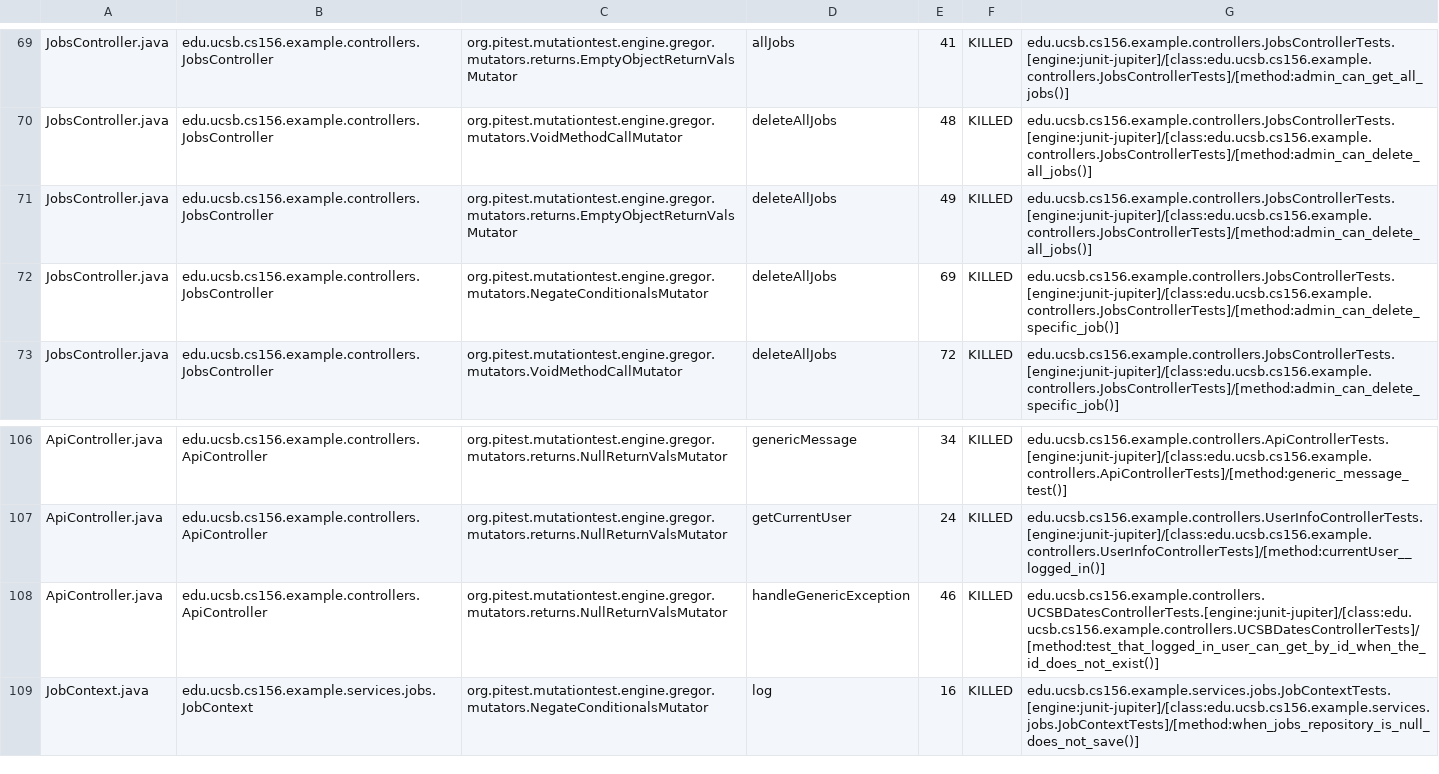
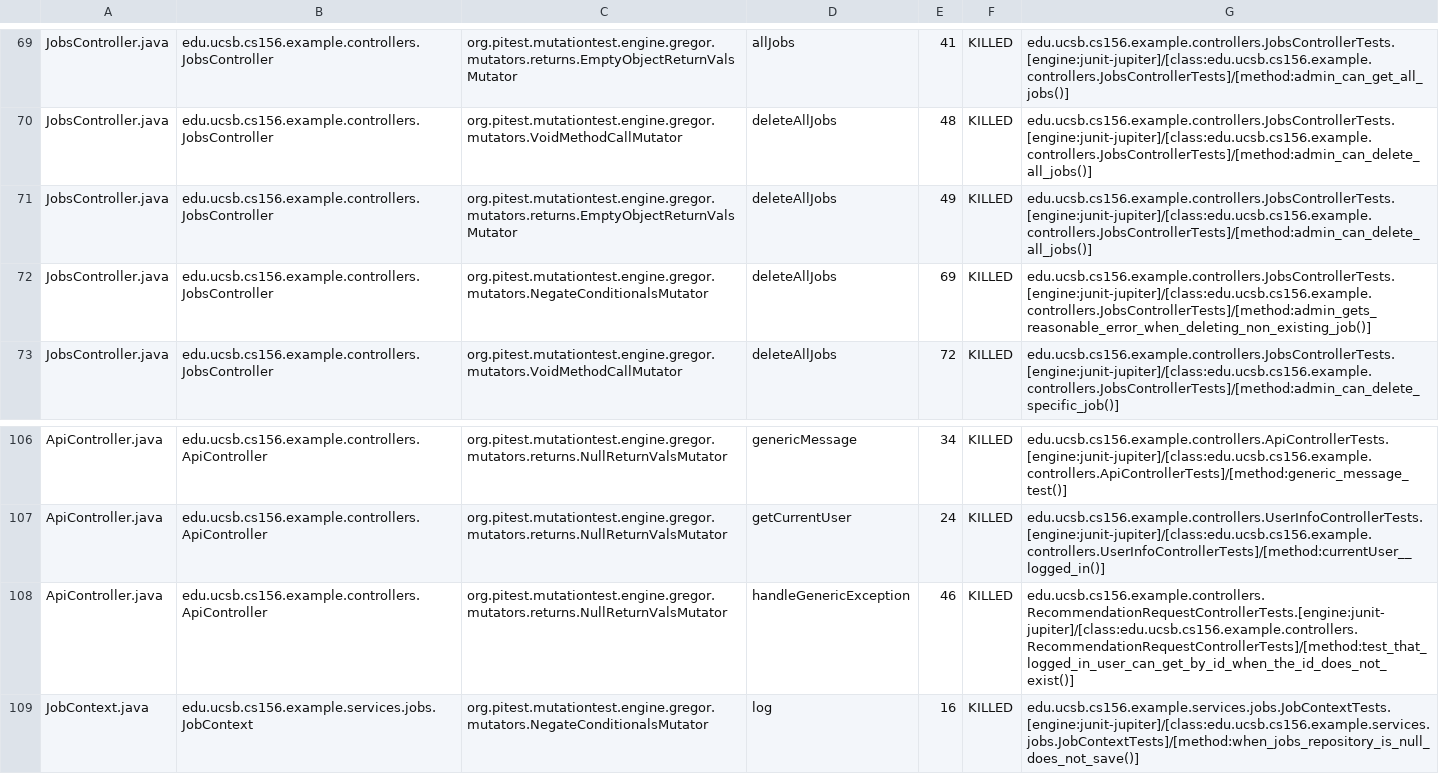
Before and after one commit to ucsb-cs156-f25/team01-f25-13, a CSV file: prs/66/pitest/mutations.csv, drawn as a sheet; only a part is shown, gaps mark what is left out.

Commit message:
Deploying to gh-pages from @ ucsb-cs156-f25/team01-f25-13@0b236488fa4b2317ebe3354182f7aceaa9c3d103 🚀

```diff
--- a/prs/66/pitest/mutations.csv
+++ b/prs/66/pitest/mutations.csv
@@ -71,3 +71,3 @@ JobsController.java,edu.ucsb.cs156.example.controllers.JobsController,org.pitest
 JobsController.java,edu.ucsb.cs156.example.controllers.JobsController,org.pitest.mutationtest.engine.gregor.mutators.returns.EmptyObjectReturnValsMutator,deleteAllJobs,49,KILLED,edu.ucsb.cs156.example.controllers.JobsControllerTests.[engine:junit-jupiter]/[class:edu.ucsb.cs156.example.controllers.JobsControllerTests]/[method:admin_can_delete_all_jobs()]
-JobsController.java,edu.ucsb.cs156.example.controllers.JobsController,org.pitest.mutationtest.engine.gregor.mutators.NegateConditionalsMutator,deleteAllJobs,69,KILLED,edu.ucsb.cs156.example.controllers.JobsControllerTests.[engine:junit-jupiter]/[class:edu.ucsb.cs156.example.controllers.JobsControllerTests]/[method:admin_can_delete_specific_job()]
+JobsController.java,edu.ucsb.cs156.example.controllers.JobsController,org.pitest.mutationtest.engine.gregor.mutators.NegateConditionalsMutator,deleteAllJobs,69,KILLED,edu.ucsb.cs156.example.controllers.JobsControllerTests.[engine:junit-jupiter]/[class:edu.ucsb.cs156.example.controllers.JobsControllerTests]/[method:admin_gets_reasonable_error_when_deleting_non_existing_job()]
 JobsController.java,edu.ucsb.cs156.example.controllers.JobsController,org.pitest.mutationtest.engine.gregor.mutators.VoidMethodCallMutator,deleteAllJobs,72,KILLED,edu.ucsb.cs156.example.controllers.JobsControllerTests.[engine:junit-jupiter]/[class:edu.ucsb.cs156.example.controllers.JobsControllerTests]/[method:admin_can_delete_specific_job()]
@@ -107,3 +107,3 @@ ApiController.java,edu.ucsb.cs156.example.controllers.ApiController,org.pitest.m
 ApiController.java,edu.ucsb.cs156.example.controllers.ApiController,org.pitest.mutationtest.engine.gregor.mutators.returns.NullReturnValsMutator,getCurrentUser,24,KILLED,edu.ucsb.cs156.example.controllers.UserInfoControllerTests.[engine:junit-jupiter]/[class:edu.ucsb.cs156.example.controllers.UserInfoControllerTests]/[method:currentUser__logged_in()]
-ApiController.java,edu.ucsb.cs156.example.controllers.ApiController,org.pitest.mutationtest.engine.gregor.mutators.returns.NullReturnValsMutator,handleGenericException,46,KILLED,edu.ucsb.cs156.example.controllers.UCSBDatesControllerTests.[engine:junit-jupiter]/[class:edu.ucsb.cs156.example.controllers.UCSBDatesControllerTests]/[method:test_that_logged_in_user_can_get_by_id_when_the_id_does_not_exist()]
+ApiController.java,edu.ucsb.cs156.example.controllers.ApiController,org.pitest.mutationtest.engine.gregor.mutators.returns.NullReturnValsMutator,handleGenericException,46,KILLED,edu.ucsb.cs156.example.controllers.RecommendationRequestControllerTests.[engine:junit-jupiter]/[class:edu.ucsb.cs156.example.controllers.RecommendationRequestControllerTests]/[method:test_that_logged_in_user_can_get_by_id_when_the_id_does_not_exist()]
 JobContext.java,edu.ucsb.cs156.example.services.jobs.JobContext,org.pitest.mutationtest.engine.gregor.mutators.NegateConditionalsMutator,log,16,KILLED,edu.ucsb.cs156.example.services.jobs.JobContextTests.[engine:junit-jupiter]/[class:edu.ucsb.cs156.example.services.jobs.JobContextTests]/[method:when_jobs_repository_is_null_does_not_save()]
```
Also changed, not shown: 18 other files.
